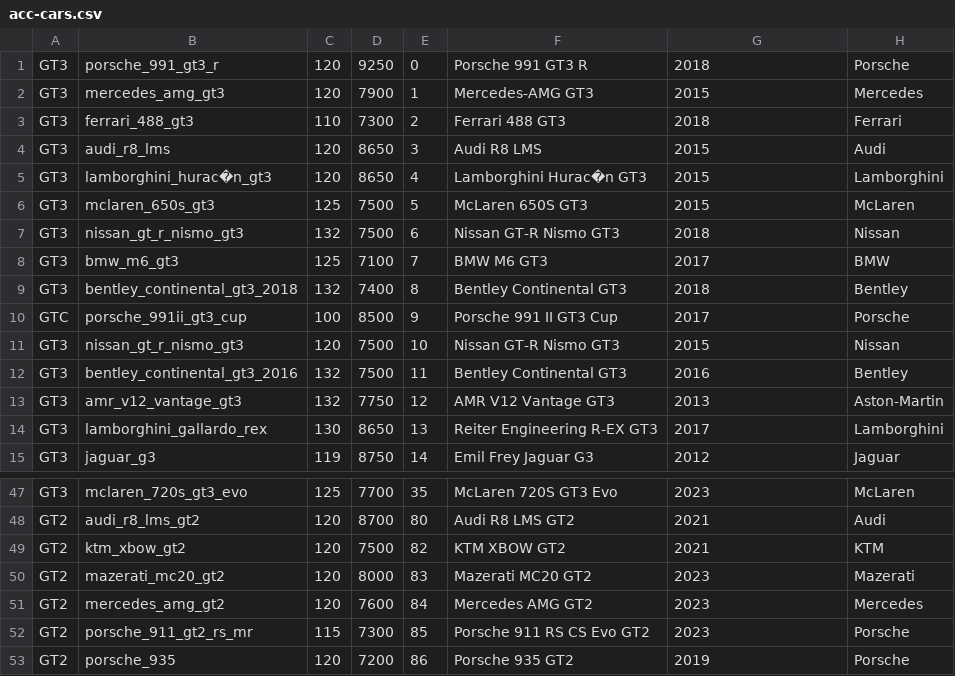
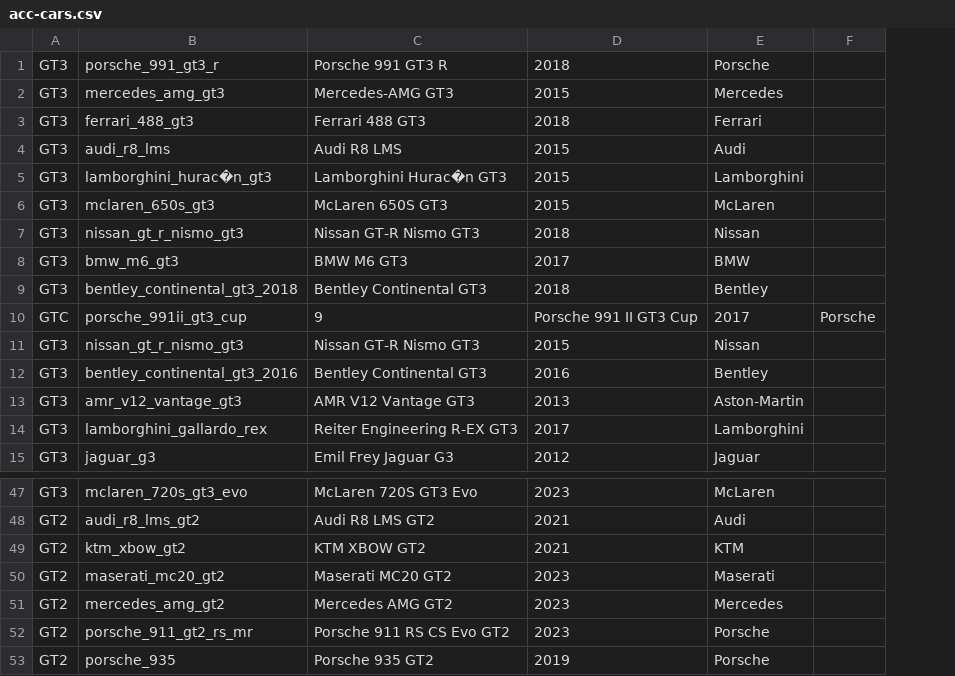
Before and after one commit to devology-uk/sim-league-toolkit, a CSV file: plugins/sim-league-toolkit/data/acc-cars.csv, drawn as a sheet; only a part is shown, gaps mark what is left out; removed rows and columns are numbered as before the commit, all else as after; the diff names each change by its address in the sheet, - before the commit and + after, or states it on an @@ line.

Commit message:
Refactor cars data elements to remove classes table Import lmu cars

```diff
--- a/plugins/sim-league-toolkit/data/acc-cars.csv
+++ b/plugins/sim-league-toolkit/data/acc-cars.csv
-column C, rows 1-15: 120 | 120 | 110 | 120 | 120 | 125 | 132 | 125 | 132 | 100 | 120 | 132 | 132 | 130 | 119; rows 47-53: 125 | 120 | 120 | 120 | 120 | 115 | 120
-column D, rows 1-15: 9250 | 7900 | 7300 | 8650 | 8650 | 7500 | 7500 | 7100 | 7400 | 8500 | 7500 | 7500 | 7750 | 8650 | 8750; rows 47-53: 7700 | 8700 | 7500 | 8000 | 7600 | 7300 | 7200
-column E, rows 1-15: 0 | 1 | 2 | 3 | 4 | 5 | 6 | 7 | 8 | 9 | 10 | 11 | 12 | 13 | 14; rows 47-53: 35 | 80 | 82 | 83 | 84 | 85 | 86
+column F, row 10: Porsche
-C10: Porsche 991 II GT3 Cup
+C10: 9
-D10: 2017
+D10: Porsche 991 II GT3 Cup
-E10: Porsche
+E10: 2017
-B50: mazerati_mc20_gt2
+B50: maserati_mc20_gt2
-C50: Mazerati MC20 GT2
+C50: Maserati MC20 GT2
-E50: Mazerati
+E50: Maserati
```
Also changed, not shown: 3 other files.
